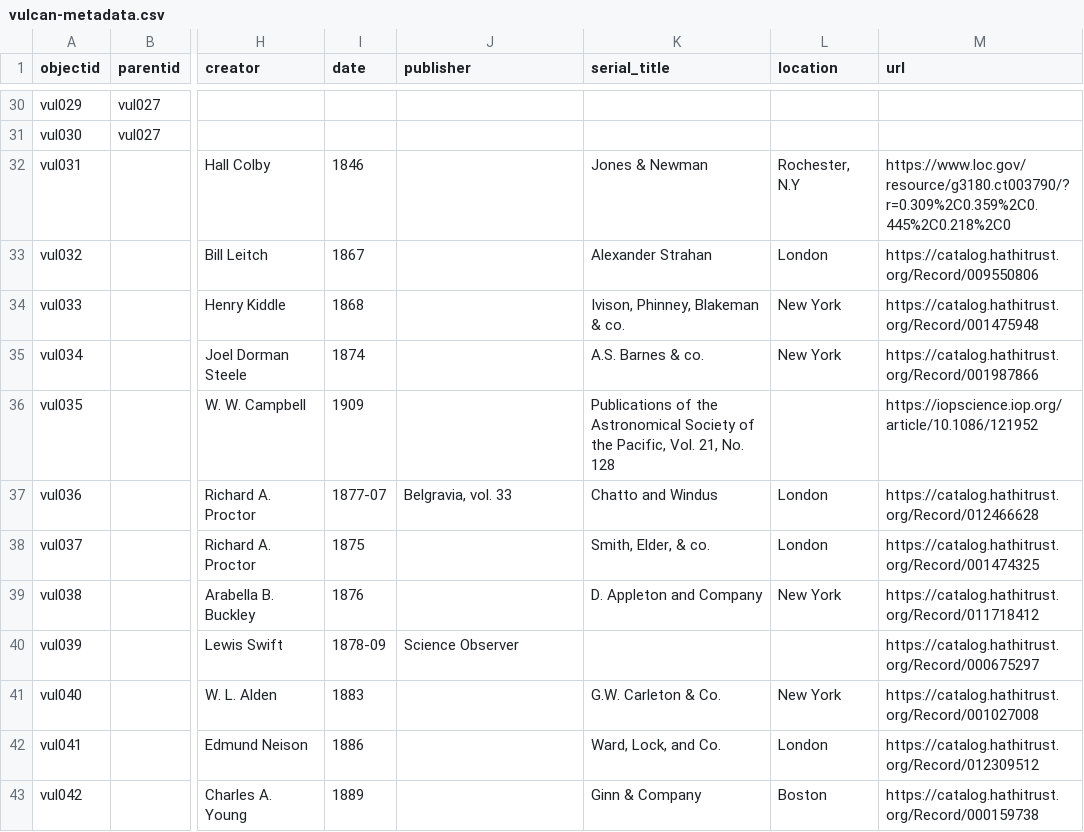
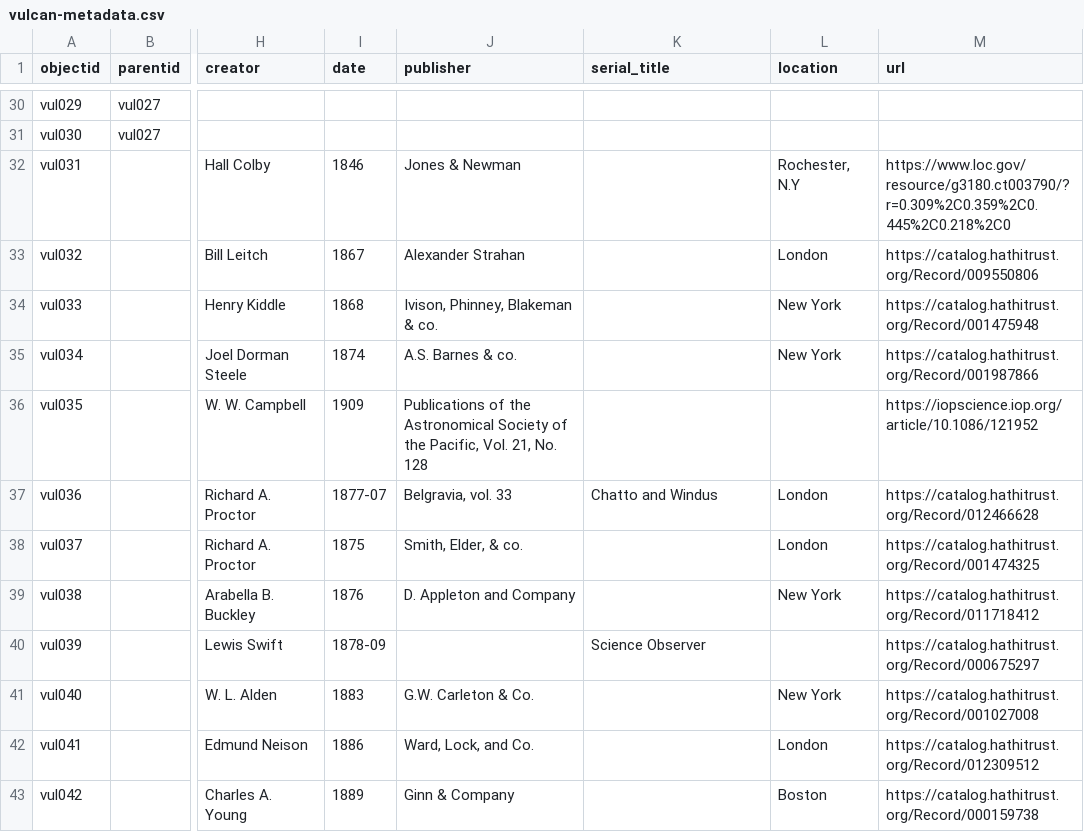
Before and after one commit to kleidouxos/vulcan, a CSV file: _data/vulcan-metadata.csv, drawn as a sheet; only a part is shown, gaps mark what is left out; the diff names each change by its address in the sheet, - before the commit and + after, or states it on an @@ line.

Commit message:
Metadata cleanup

```diff
--- a/_data/vulcan-metadata.csv
+++ b/_data/vulcan-metadata.csv
-J32 (publisher): (empty)
+J32 (publisher): Jones & Newman
-K32 (serial_title): Jones & Newman
+K32 (serial_title): (empty)
-J33 (publisher): (empty)
+J33 (publisher): Alexander Strahan
-K33 (serial_title): Alexander Strahan
+K33 (serial_title): (empty)
-J34 (publisher): (empty)
+J34 (publisher): Ivison, Phinney, Blakeman & co.
-K34 (serial_title): Ivison, Phinney, Blakeman & co.
+K34 (serial_title): (empty)
-J35 (publisher): (empty)
+J35 (publisher): A.S. Barnes & co.
-K35 (serial_title): A.S. Barnes & co.
+K35 (serial_title): (empty)
-J36 (publisher): (empty)
+J36 (publisher): Publications of the Astronomical Society of the Pacific, Vol. 21, No. 128
-K36 (serial_title): Publications of the Astronomical Society of the Pacific, Vol. 21, No. 128
+K36 (serial_title): (empty)
-J38 (publisher): (empty)
+J38 (publisher): Smith, Elder, & co.
-K38 (serial_title): Smith, Elder, & co.
+K38 (serial_title): (empty)
-J39 (publisher): (empty)
+J39 (publisher): D. Appleton and Company
-K39 (serial_title): D. Appleton and Company
+K39 (serial_title): (empty)
-J40 (publisher): Science Observer
+J40 (publisher): (empty)
-K40 (serial_title): (empty)
+K40 (serial_title): Science Observer
-J41 (publisher): (empty)
+J41 (publisher): G.W. Carleton & Co.
-K41 (serial_title): G.W. Carleton & Co.
+K41 (serial_title): (empty)
-J42 (publisher): (empty)
+J42 (publisher): Ward, Lock, and Co.
-K42 (serial_title): Ward, Lock, and Co.
+K42 (serial_title): (empty)
-J43 (publisher): (empty)
+J43 (publisher): Ginn & Company
-K43 (serial_title): Ginn & Company
+K43 (serial_title): (empty)
```
Also changed, not shown: 1 other file.
